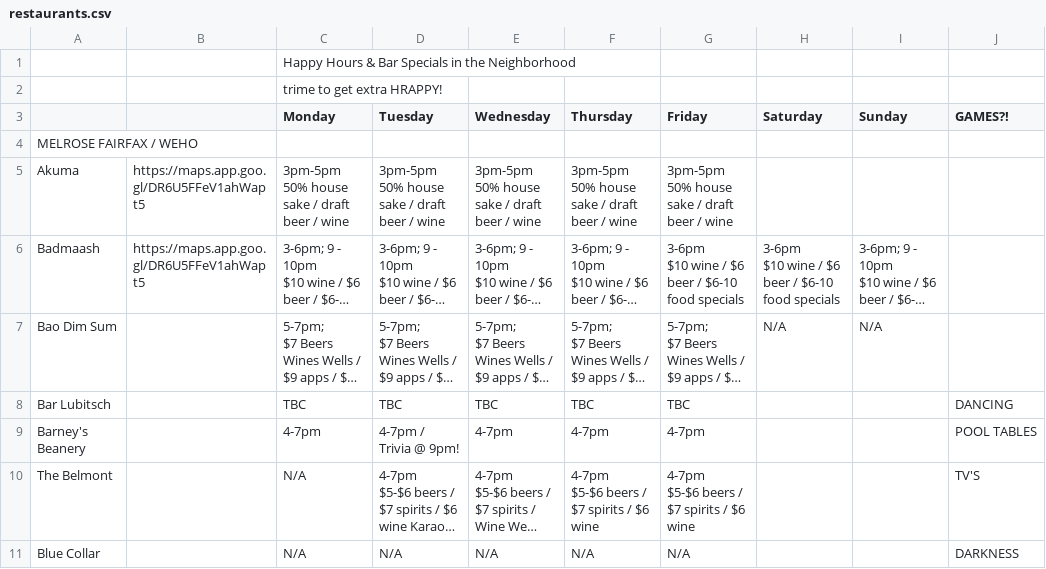
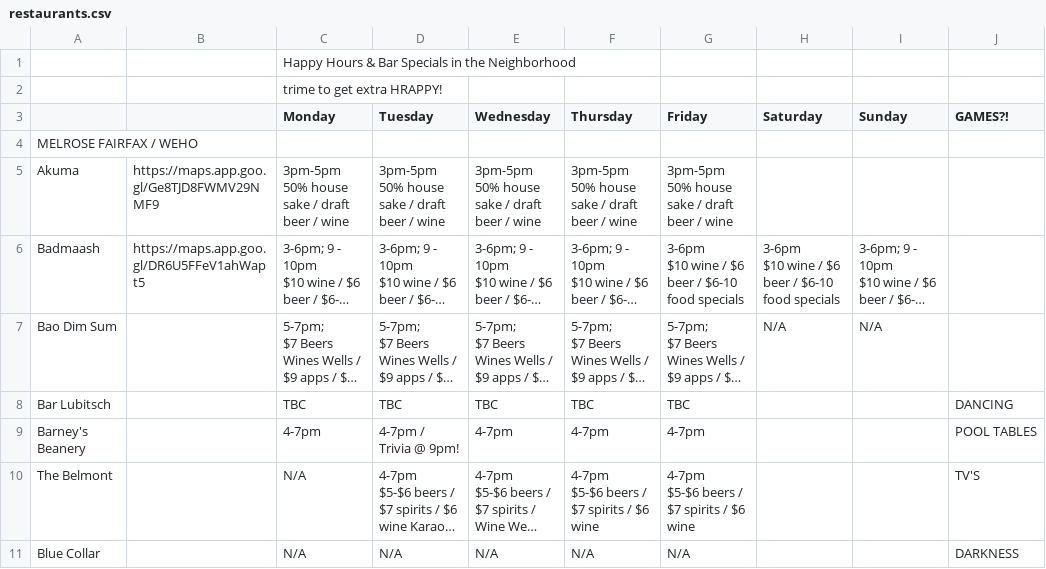
Before and after one commit to michaelkm03/HappyHourMap, a CSV file: restaurant-map/data/restaurants.csv, drawn as a sheet; only a part is shown; long unchanged cells end in …; the diff names each change by its address in the sheet, - before the commit and + after, or states it on an @@ line.

Commit message:
update script with Eater design and sidebar load google places api data

```diff
--- a/restaurant-map/data/restaurants.csv
+++ b/restaurant-map/data/restaurants.csv
-B5: https://maps.app.goo.gl/DR6U5FFeV1ahWapt5
+B5: https://maps.app.goo.gl/Ge8TJD8FWMV29NMF9
```
Also changed, not shown: 1 other file.
